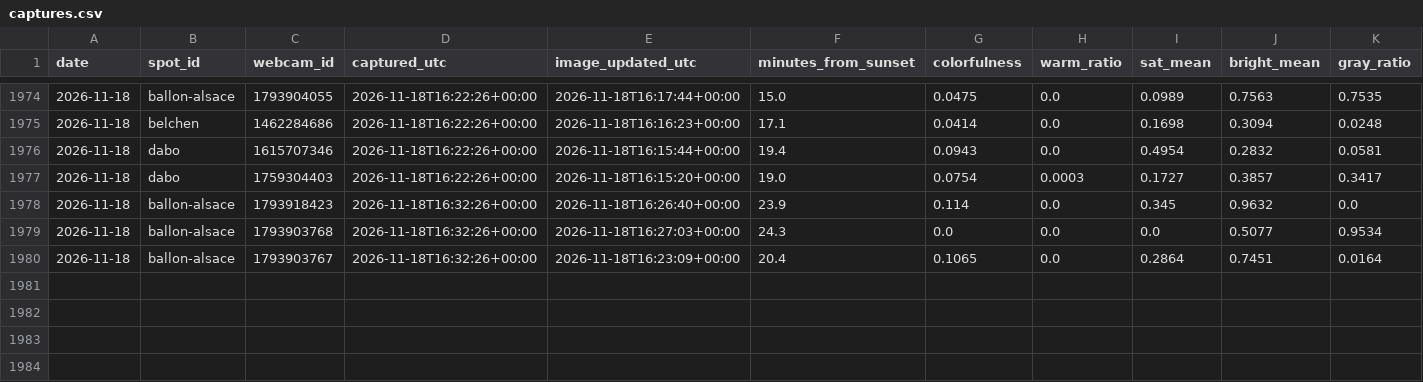
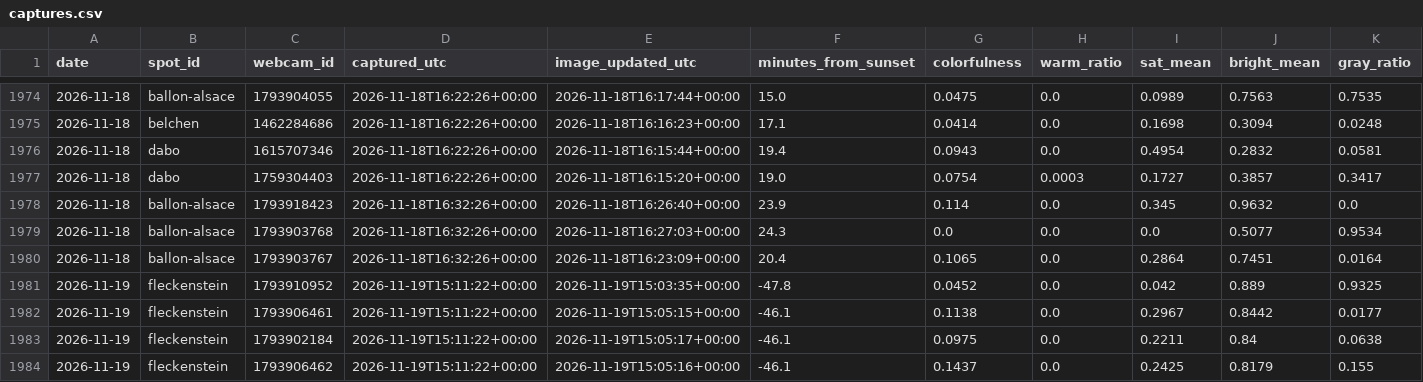
Before and after one commit to Ratila67/abendrot, a CSV file: data/truth/captures.csv, drawn as a sheet; only a part is shown, gaps mark what is left out; rows hold the shown columns only; the diff names each change by its address in the sheet, - before the commit and + after, or states it on an @@ line.

Commit message:
vérité terrain : captures 2026-11-19 15:11

```diff
--- a/data/truth/captures.csv
+++ b/data/truth/captures.csv
+row 1981: 2026-11-19 | fleckenstein | 1793910952 | 2026-11-19T15:11:22+00:00 | 2026-11-19T15:03:35+00:00 | -47.8 | 0.0452 | 0.0 | 0.042 | 0.889 | 0.9325
+row 1982: 2026-11-19 | fleckenstein | 1793906461 | 2026-11-19T15:11:22+00:00 | 2026-11-19T15:05:15+00:00 | -46.1 | 0.1138 | 0.0 | 0.2967 | 0.8442 | 0.0177
+row 1983: 2026-11-19 | fleckenstein | 1793902184 | 2026-11-19T15:11:22+00:00 | 2026-11-19T15:05:17+00:00 | -46.1 | 0.0975 | 0.0 | 0.2211 | 0.84 | 0.0638
+row 1984: 2026-11-19 | fleckenstein | 1793906462 | 2026-11-19T15:11:22+00:00 | 2026-11-19T15:05:16+00:00 | -46.1 | 0.1437 | 0.0 | 0.2425 | 0.8179 | 0.155
```
Also changed, not shown: data/truth/fetches.csv.
